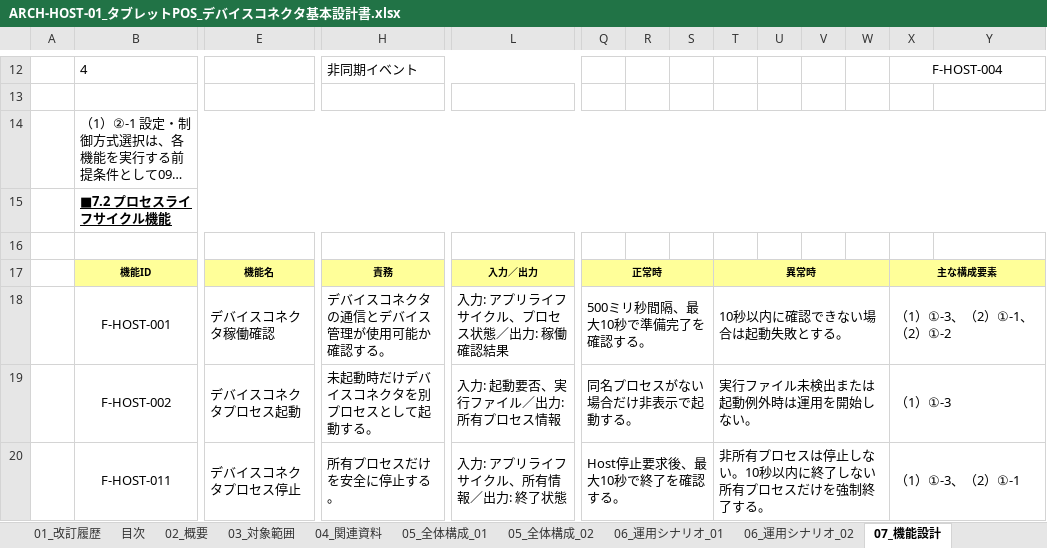
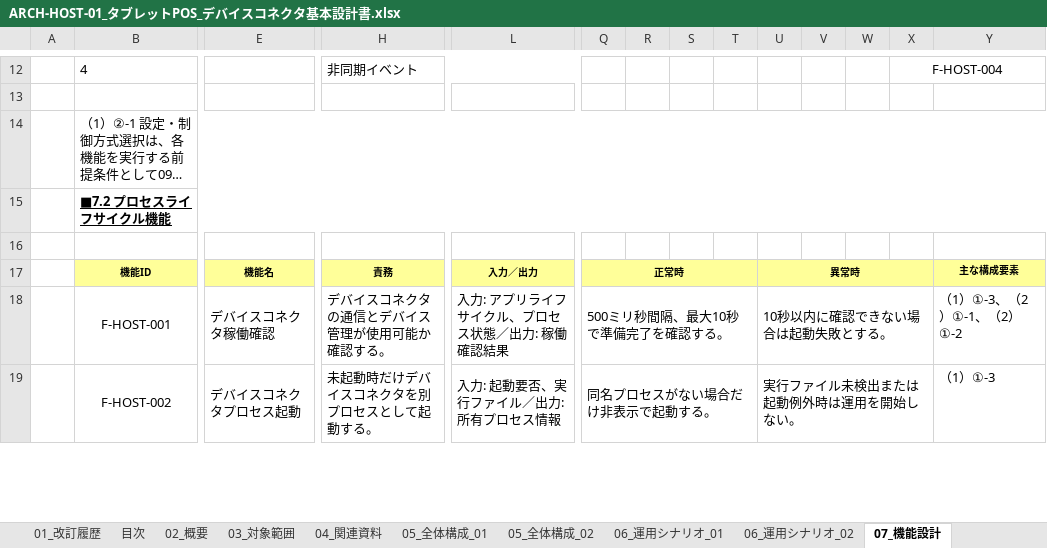
Before and after one commit to vti-sam/smj-ks-pos-stored, an Excel workbook: artifacts/reports/architecture/ARCH-HOST-01_タブレットPOS_デバイスコネクタ基本設計書/ARCH-HOST-01_タブレットPOS_デバイスコネクタ基本設計書.xlsx, sheet 07_機能設計, drawn as a sheet; only a part is shown, gaps mark what is left out; long unchanged cells end in …; values as stored, in another font and other column widths than the file's, no borders; removed rows and columns are numbered as before the commit, all else as after; rows hold the shown columns only; the diff covers the shown part only; the diff names each change by its address in the sheet, - before the commit and + after, or states it on an @@ line.

```diff
--- a/artifacts/reports/architecture/ARCH-HOST-01_タブレットPOS_デバイスコネクタ基本設計書/ARCH-HOST-01_タブレットPOS_デバイスコネクタ基本設計書.xlsx (sheet 07_機能設計)
+++ b/artifacts/reports/architecture/ARCH-HOST-01_タブレットPOS_デバイスコネクタ基本設計書/ARCH-HOST-01_タブレットPOS_デバイスコネクタ基本設計書.xlsx (sheet 07_機能設計)
-Q17:S17 merged
+Q17:T17 merged
-T17: 異常時
+T17: (empty)
-T17 fill: #FFFF99
+T17 fill: none
-T17:W17 merged
-U17: (empty)
+U17: 異常時
-U17 fill: none
+U17 fill: #FFFF99
+U17:X17 merged
-X17: 主な構成要素
+X17: (empty)
-X17 fill: #FFFF99
+X17 fill: none
-X17:Y17 merged
-Y17: (empty)
+Y17: 主な構成要素
-Y17 fill: none
+Y17 fill: #FFFF99
-Q18:S18 merged
+Q18:T18 merged
-T18: 10秒以内に確認できない場合は起動失敗とする。
+T18: (empty)
-T18:W18 merged
-U18: (empty)
+U18: 10秒以内に確認できない場合は起動失敗とする。
+U18:X18 merged
-X18: （1）①-3、（2）①-1、（2）①-2
+X18: (empty)
-X18:Y18 merged
-Y18: (empty)
+Y18: （1）①-3、（2）①-1、（2）①-2
-Q19:S19 merged
+Q19:T19 merged
-T19: 実行ファイル未検出または起動例外時は運用を開始しない。
+T19: (empty)
-T19:W19 merged
-U19: (empty)
+U19: 実行ファイル未検出または起動例外時は運用を開始しない。
+U19:X19 merged
-X19: （1）①-3
+X19: (empty)
-X19:Y19 merged
-Y19: (empty)
+Y19: （1）①-3
-row 20:  | F-HOST-011 | デバイスコネクタプロセス停止 | 所有プロセスだけを安全に停止する。 | 入力: アプリライフサイクル、所有情報／出力: 終了状態 | Host停止要求後、最大10秒で終了を確認する。 |  |  | 非所有プロセスは停止しない。10秒以内に終了しない所有プロセスだけを強制終了する。 |  |  |  | （1）①-3、（2）①-1
```
Also changed, not shown: 1 added row and 8 edited cells elsewhere in this sheet, sheet 05_全体構成_02, sheet 08_通信・データ設計, sheet 02_概要, sheet 09_設定・デバイス設計, sheet 10_異常・運用設計, sheet 06_運用シナリオ_02, 8 more sheets, 20 other files.
